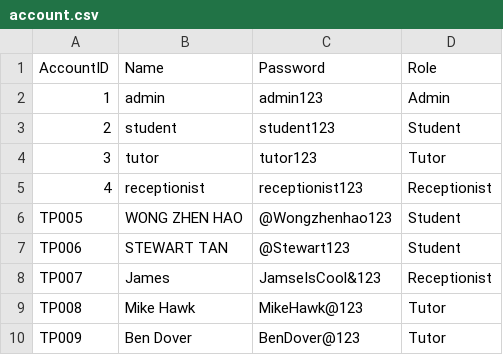
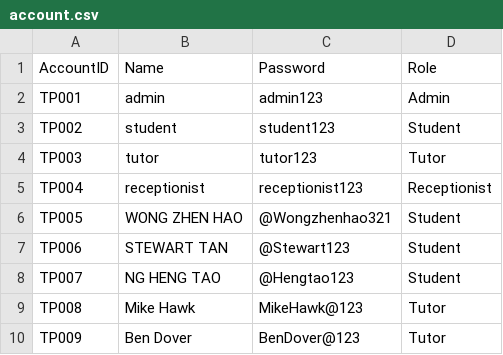
Before and after one commit to siayu18/TCMS, a CSV file: src/main/entity/account.csv, drawn as a sheet.

```diff
--- a/src/main/entity/account.csv
+++ b/src/main/entity/account.csv
@@ -1,9 +1,9 @@
 "AccountID","Name","Password","Role"
-"1","admin","admin123","Admin"
-"2","student","student123","Student"
-"3","tutor","tutor123","Tutor"
-"4","receptionist","receptionist123","Receptionist"
-"TP005","WONG ZHEN HAO","@Wongzhenhao123","Student"
+"TP001","admin","admin123","Admin"
+"TP002","student","student123","Student"
+"TP003","tutor","tutor123","Tutor"
+"TP004","receptionist","receptionist123","Receptionist"
+"TP005","WONG ZHEN HAO","@Wongzhenhao321","Student"
 "TP006","STEWART TAN","@Stewart123","Student"
-"TP007","James","JamseIsCool&123","Receptionist"
+"TP007","NG HENG TAO","@Hengtao123","Student"
 "TP008","Mike Hawk","MikeHawk@123","Tutor"
```
Also changed, not shown: src/main/entity/communication.csv, src/main/entity/enrollment.csv, 13 other files.
